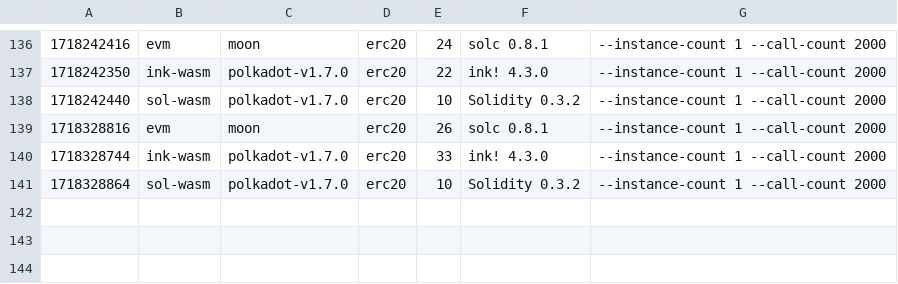
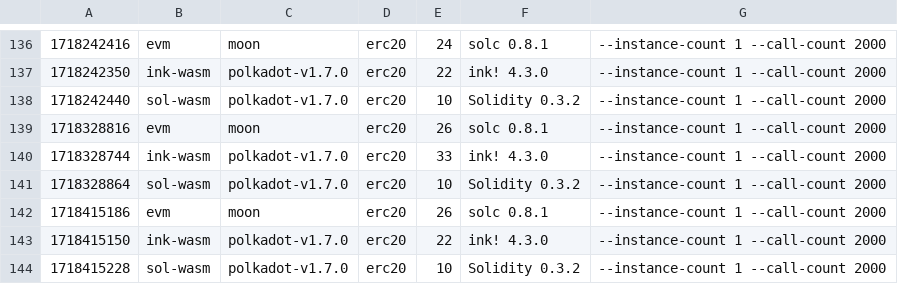
Before and after one commit to smiasojed/smart-bench, a CSV file: v1.7.0/bench_erc20.csv, drawn as a sheet; only a part is shown, gaps mark what is left out; the diff names each change by its address in the sheet, - before the commit and + after, or states it on an @@ line.

```diff
--- a/v1.7.0/bench_erc20.csv
+++ b/v1.7.0/bench_erc20.csv
+row 142: 1718415186 | evm | moon | erc20 | 26 | solc 0.8.1 | --instance-count 1 --call-count 2000
+row 143: 1718415150 | ink-wasm | polkadot-v1.7.0 | erc20 | 22 | ink! 4.3.0 | --instance-count 1 --call-count 2000
+row 144: 1718415228 | sol-wasm | polkadot-v1.7.0 | erc20 | 10 | Solidity 0.3.2 | --instance-count 1 --call-count 2000
```
Also changed, not shown: v1.7.0/bench_flipper.csv, v1.7.0/bench_storage-read.csv, 7 other files.
